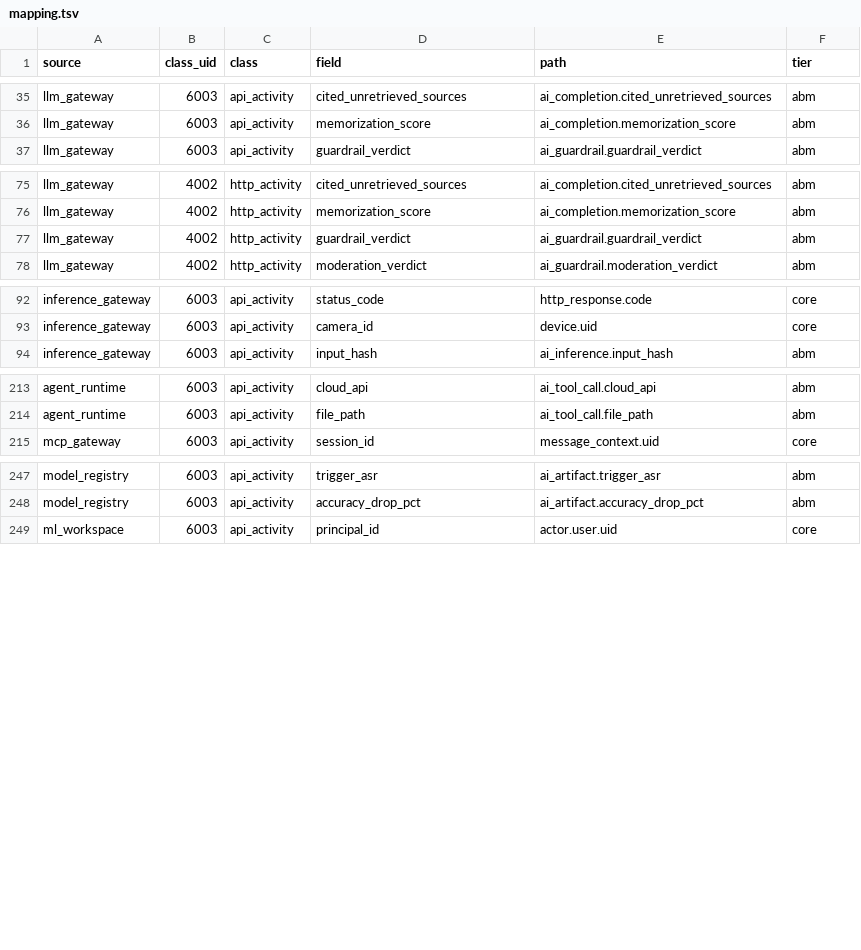
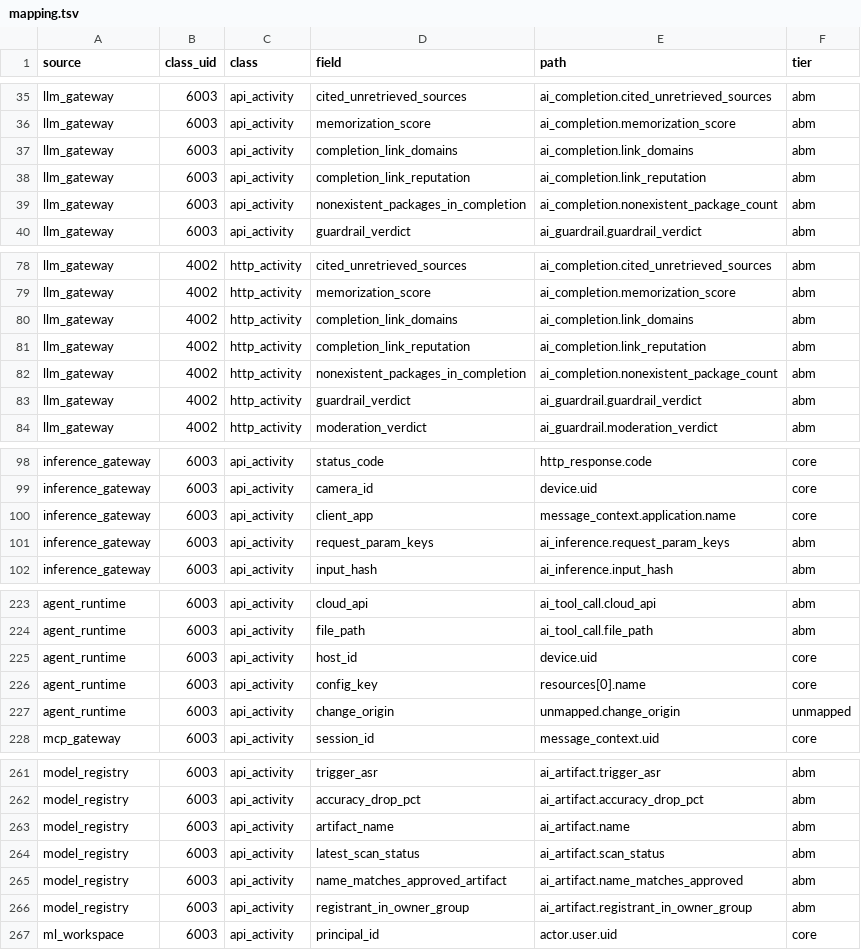
Before and after one commit to airios1111/atlasbehavior001, a TSV file: verification/branch2/expected/mapping.tsv, drawn as a sheet; only a part is shown, gaps mark what is left out; the diff covers the shown part only.

```diff
--- a/verification/branch2/expected/mapping.tsv
+++ b/verification/branch2/expected/mapping.tsv
@@ -36,2 +36,5 @@ llm_gateway	6003	api_activity	cited_unretrieved_sources	ai_completion.cited_unre
 llm_gateway	6003	api_activity	memorization_score	ai_completion.memorization_score	abm
+llm_gateway	6003	api_activity	completion_link_domains	ai_completion.link_domains	abm
+llm_gateway	6003	api_activity	completion_link_reputation	ai_completion.link_reputation	abm
+llm_gateway	6003	api_activity	nonexistent_packages_in_completion	ai_completion.nonexistent_package_count	abm
 llm_gateway	6003	api_activity	guardrail_verdict	ai_guardrail.guardrail_verdict	abm
@@ -76,2 +79,5 @@ llm_gateway	4002	http_activity	cited_unretrieved_sources	ai_completion.cited_unr
 llm_gateway	4002	http_activity	memorization_score	ai_completion.memorization_score	abm
+llm_gateway	4002	http_activity	completion_link_domains	ai_completion.link_domains	abm
+llm_gateway	4002	http_activity	completion_link_reputation	ai_completion.link_reputation	abm
+llm_gateway	4002	http_activity	nonexistent_packages_in_completion	ai_completion.nonexistent_package_count	abm
 llm_gateway	4002	http_activity	guardrail_verdict	ai_guardrail.guardrail_verdict	abm
@@ -93,2 +99,4 @@ inference_gateway	6003	api_activity	status_code	http_response.code	core
 inference_gateway	6003	api_activity	camera_id	device.uid	core
+inference_gateway	6003	api_activity	client_app	message_context.application.name	core
+inference_gateway	6003	api_activity	request_param_keys	ai_inference.request_param_keys	abm
 inference_gateway	6003	api_activity	input_hash	ai_inference.input_hash	abm
@@ -214,2 +224,5 @@ agent_runtime	6003	api_activity	cloud_api	ai_tool_call.cloud_api	abm
 agent_runtime	6003	api_activity	file_path	ai_tool_call.file_path	abm
+agent_runtime	6003	api_activity	host_id	device.uid	core
+agent_runtime	6003	api_activity	config_key	resources[0].name	core
+agent_runtime	6003	api_activity	change_origin	unmapped.change_origin	unmapped
 mcp_gateway	6003	api_activity	session_id	message_context.uid	core
@@ -248,2 +262,6 @@ model_registry	6003	api_activity	trigger_asr	ai_artifact.trigger_asr	abm
 model_registry	6003	api_activity	accuracy_drop_pct	ai_artifact.accuracy_drop_pct	abm
+model_registry	6003	api_activity	artifact_name	ai_artifact.name	abm
+model_registry	6003	api_activity	latest_scan_status	ai_artifact.scan_status	abm
+model_registry	6003	api_activity	name_matches_approved_artifact	ai_artifact.name_matches_approved	abm
+model_registry	6003	api_activity	registrant_in_owner_group	ai_artifact.registrant_in_owner_group	abm
 ml_workspace	6003	api_activity	principal_id	actor.user.uid	core
```
Also changed, not shown: 6 added rows elsewhere in this file, 9 other files.
